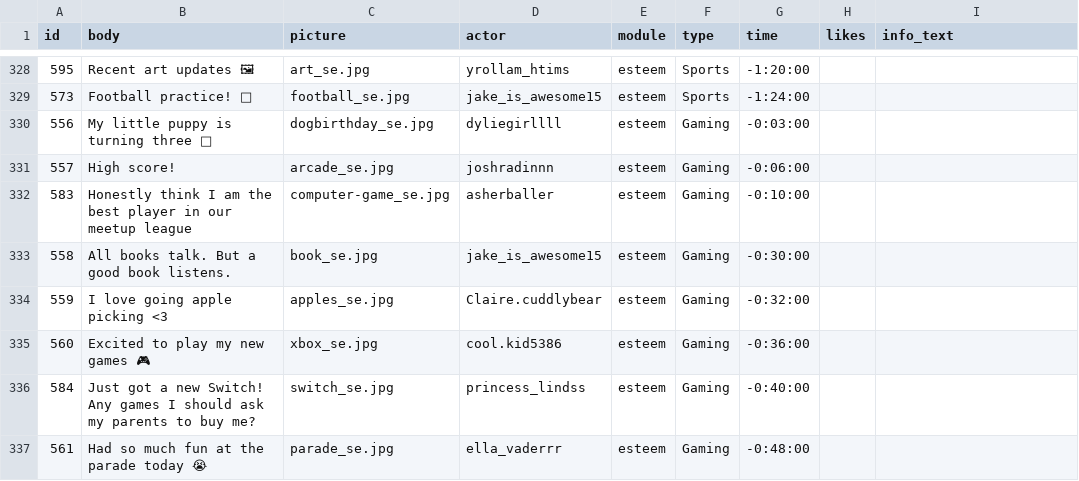
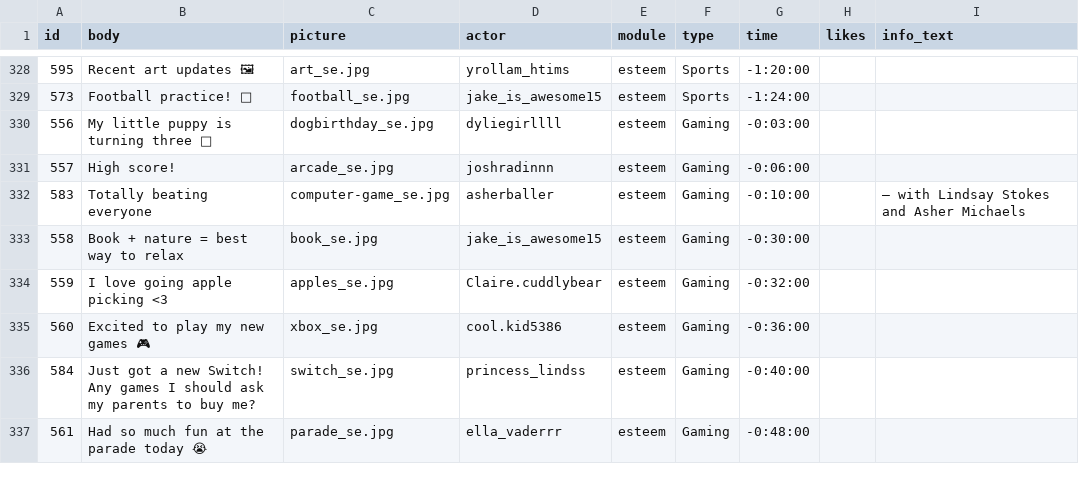
Before and after one commit to social-media-testdrive/truman_testdrive, a CSV file: input/allposts_bkup.csv, drawn as a sheet; only a part is shown, gaps mark what is left out; the diff covers the shown part only; the diff names each change by its address in the sheet, - before the commit and + after, or states it on an @@ line.

```diff
--- a/input/allposts_bkup.csv
+++ b/input/allposts_bkup.csv
-B332 (body): Honestly think I am the best player in our meetup league
+B332 (body): Totally beating everyone
-I332 (info_text): (empty)
+I332 (info_text): — with Lindsay Stokes and Asher Michaels
-B333 (body): All books talk. But a good book listens.
+B333 (body): Book + nature = best way to relax
```
Also changed, not shown: 9 edited cells elsewhere in this file, input/allposts.csv, input/allreplies.csv, 8 other files.
